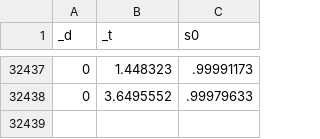
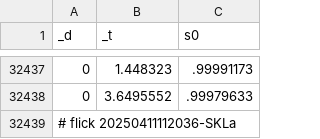
Before and after one commit to abikesa/gtpci-forum, a CSV file: kitabo/ensi/testbin/test3/assets/csv/don_esrd_s0_overall.csv, drawn as a sheet; only a part is shown, gaps mark what is left out.

Commit message:
kitabo/ensi/testbin/test3/assets/csv/don_esrd_s0_overall.csv

```diff
--- a/kitabo/ensi/testbin/test3/assets/csv/don_esrd_s0_overall.csv
+++ b/kitabo/ensi/testbin/test3/assets/csv/don_esrd_s0_overall.csv
@@ -32438 +32438,2 @@ _d,_t,s0
 0,3.6495552,.99979633
+# flick 20250411112036-SKLa
```
